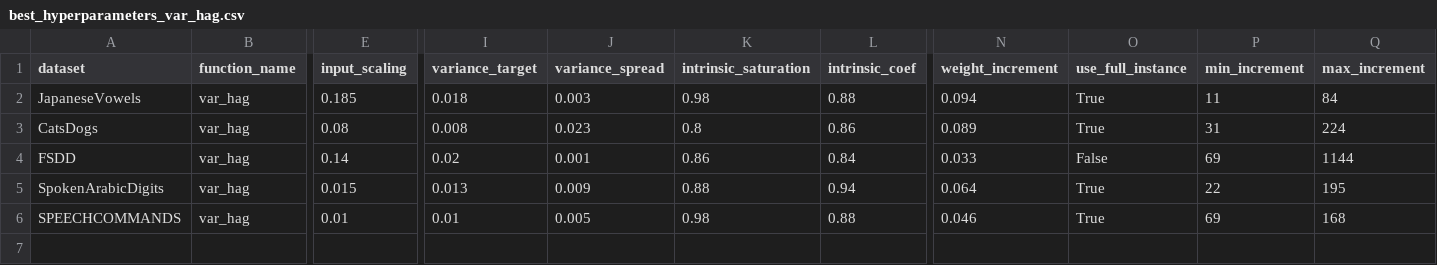
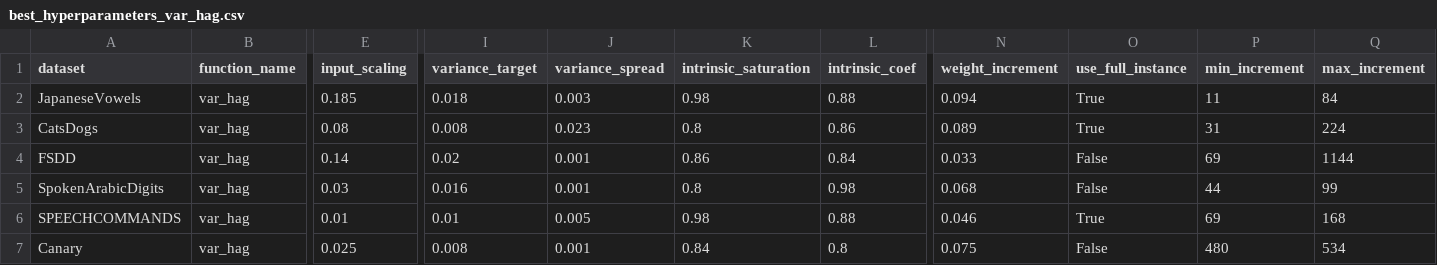
Before and after one commit to Finebouche/hag, a CSV file: outputs/hag/best_hyperparameters/best_hyperparameters_var_hag.csv, drawn as a sheet; only a part is shown, gaps mark what is left out; rows hold the shown columns only; the diff names each change by its address in the sheet, - before the commit and + after, or states it on an @@ line.

```diff
--- a/outputs/hag/best_hyperparameters/best_hyperparameters_var_hag.csv
+++ b/outputs/hag/best_hyperparameters/best_hyperparameters_var_hag.csv
-E5 (input_scaling): 0.015
+E5 (input_scaling): 0.03
-I5 (variance_target): 0.013
+I5 (variance_target): 0.016
-J5 (variance_spread): 0.009
+J5 (variance_spread): 0.001
-K5 (intrinsic_saturation): 0.88
+K5 (intrinsic_saturation): 0.8
-L5 (intrinsic_coef): 0.94
+L5 (intrinsic_coef): 0.98
-N5 (weight_increment): 0.064
+N5 (weight_increment): 0.068
-O5 (use_full_instance): True
+O5 (use_full_instance): False
-P5 (min_increment): 22
+P5 (min_increment): 44
-Q5 (max_increment): 195
+Q5 (max_increment): 99
+row 7: Canary | var_hag | 0.025 | 0.008 | 0.001 | 0.84 | 0.8 | 0.075 | False | 480 | 534
```
Also changed, not shown: outputs/hag/best_hyperparameters/best_cv_scores.csv, outputs/hag/best_hyperparameters/best_hyperparameters_ip-anti-oja.csv, 11 other files.
